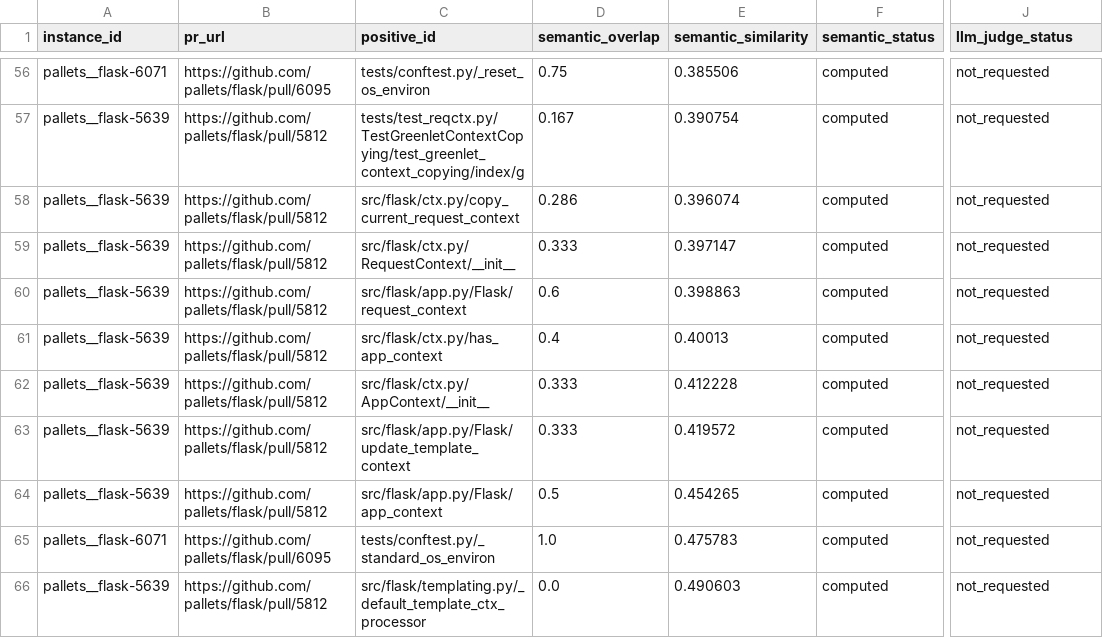
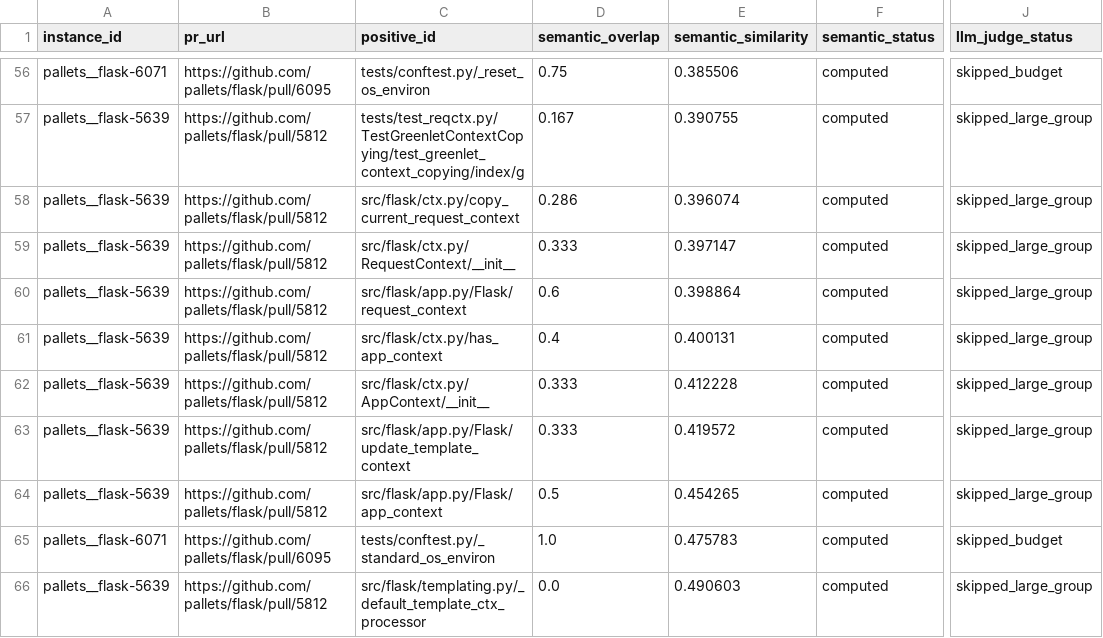
Before and after one commit to nthne/SweRank, a CSV file: audit_results/2026-10-30/pallets__flask/review_queue_enriched.csv, drawn as a sheet; only a part is shown, gaps mark what is left out; the diff covers the shown part only; the diff names each change by its address in the sheet, - before the commit and + after, or states it on an @@ line.

```diff
--- a/audit_results/2026-10-30/pallets__flask/review_queue_enriched.csv
+++ b/audit_results/2026-10-30/pallets__flask/review_queue_enriched.csv
-J56 (llm_judge_status): not_requested
+J56 (llm_judge_status): skipped_budget
-E57 (semantic_similarity): 0.390754
+E57 (semantic_similarity): 0.390755
-J57:J64 (llm_judge_status): not_requested
+J57:J64 (llm_judge_status): skipped_large_group
-E60 (semantic_similarity): 0.398863
+E60 (semantic_similarity): 0.398864
-E61 (semantic_similarity): 0.40013
+E61 (semantic_similarity): 0.400131
-J65 (llm_judge_status): not_requested
+J65 (llm_judge_status): skipped_budget
-J66 (llm_judge_status): not_requested
+J66 (llm_judge_status): skipped_large_group
```
Also changed, not shown: 58 edited cells elsewhere in this file, 6 other files.
